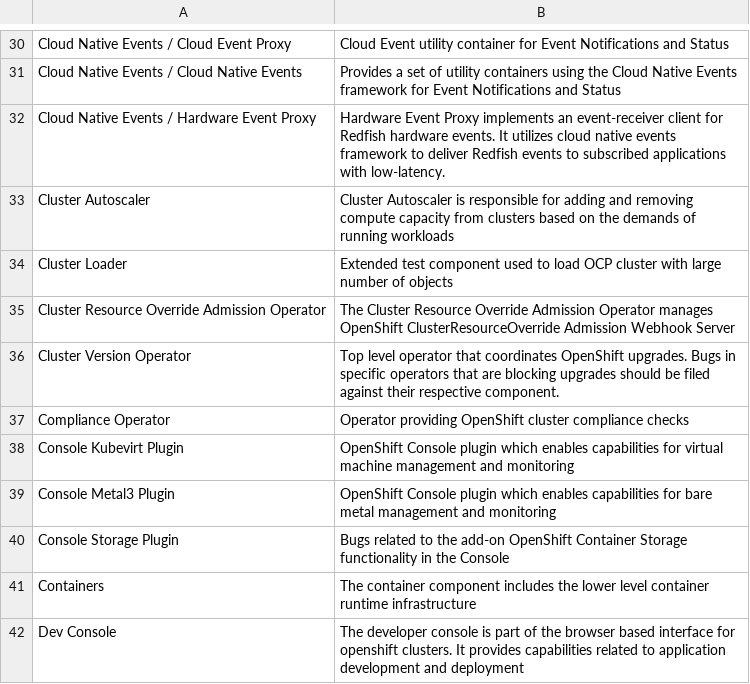
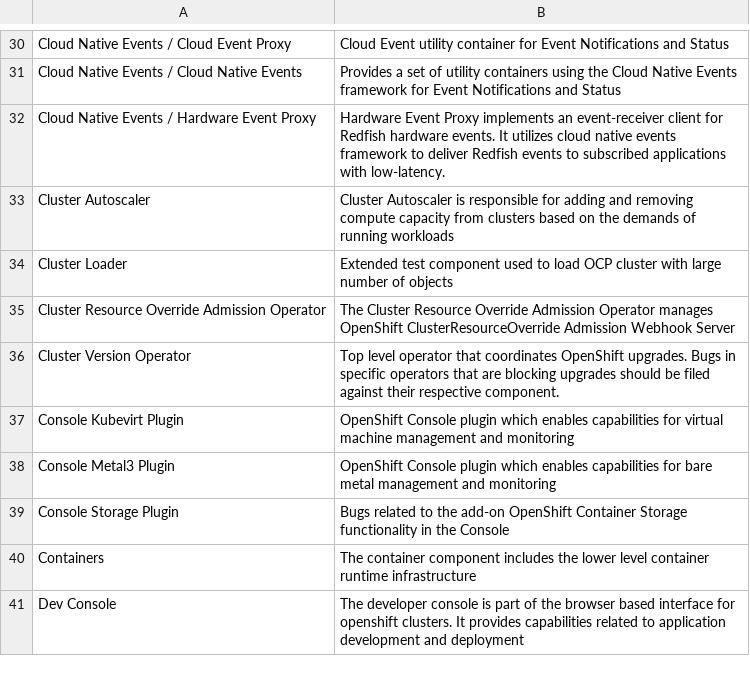
Before and after one commit to ppawlows/ocpbugs-triage, a CSV file: ocpbugs_components.csv, drawn as a sheet; only a part is shown, gaps mark what is left out; the diff names each change by its address in the sheet, - before the commit and + after, or states it on an @@ line.

```diff
--- a/ocpbugs_components.csv
+++ b/ocpbugs_components.csv
-row 37: Compliance Operator | Operator providing OpenShift cluster compliance checks
```
Also changed, not shown: 4 other files.
